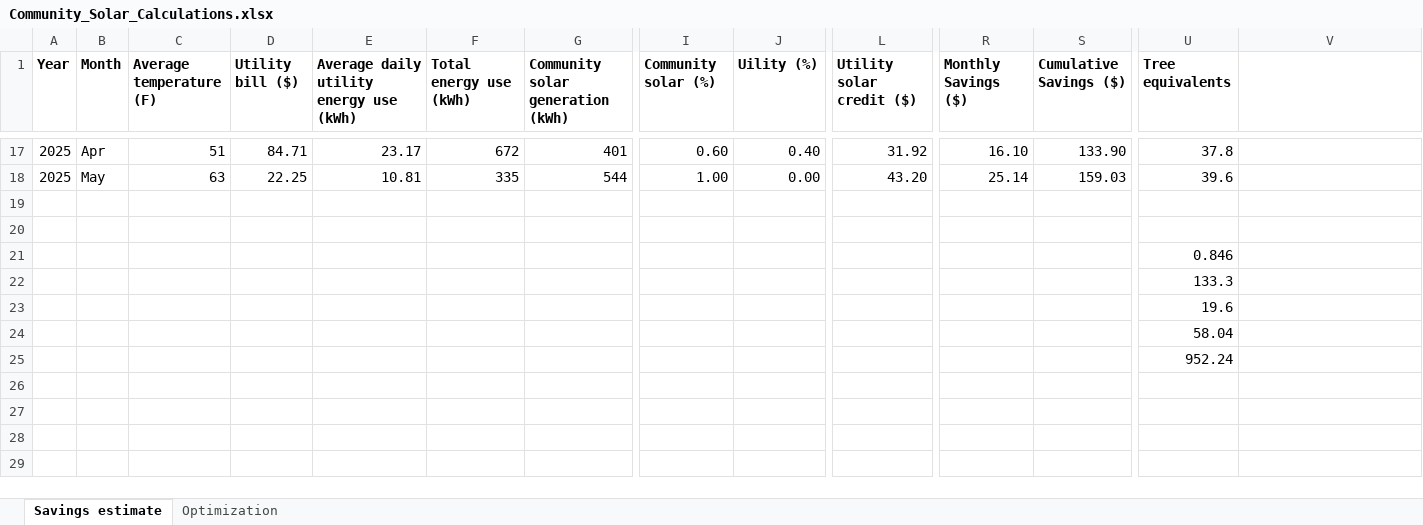
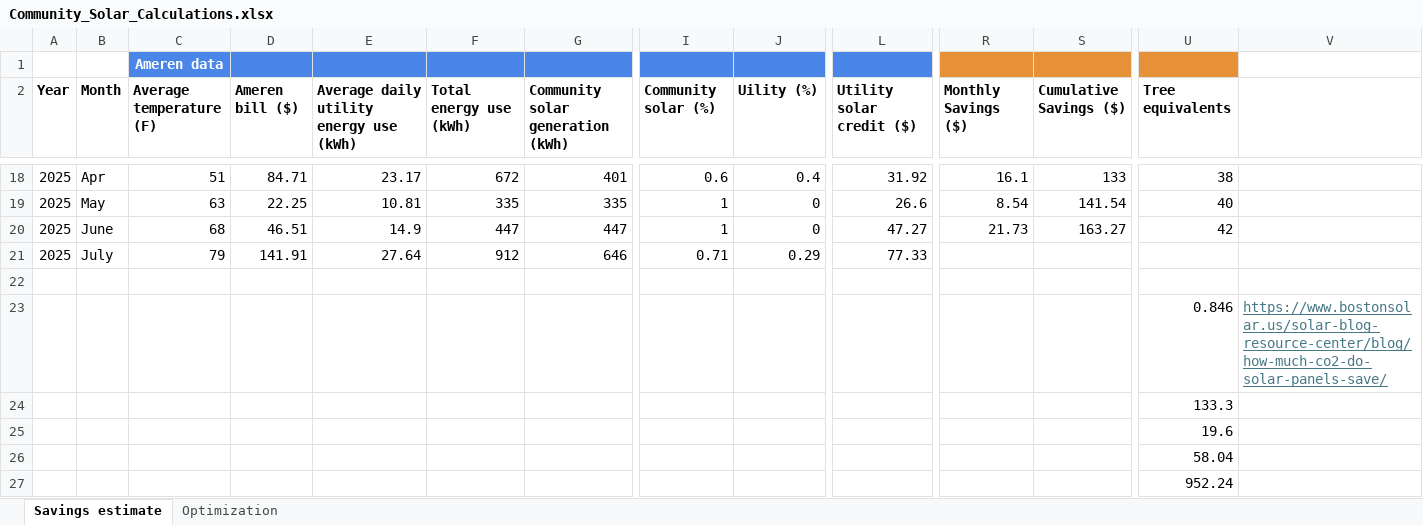
Before and after one commit to chelseamarpeterson/Community-Solar-Project, an Excel workbook: Community_Solar_Calculations.xlsx, sheet Savings estimate, drawn as a sheet; only a part is shown, gaps mark what is left out; values as stored, in another font and other column widths than the file's, no borders; removed rows and columns are numbered as before the commit, all else as after; rows hold the shown columns only; the diff covers the shown part only; the diff names each change by its address in the sheet, - before the commit and + after, or states it on an @@ line.

Commit message:
june & july data

```diff
--- a/Community_Solar_Calculations.xlsx (sheet Savings estimate)
+++ b/Community_Solar_Calculations.xlsx (sheet Savings estimate)
+row 1:  |  | Ameren data
-D2: Utility bill ($)
+D2: Ameren bill ($)
-I18 (Community solar (%)): 0.60
+I18 (Community solar (%)): 0.6
-J18 (Uility (%)): 0.40
+J18 (Uility (%)): 0.4
-R18 (Monthly Savings ($)): 16.10
+R18 (Monthly Savings ($)): 16.1
-S18 (Cumulative Savings ($)): 133.90
+S18 (Cumulative Savings ($)): 133
-U18 (Tree equivalents): 37.8
+U18 (Tree equivalents): 38
-G19 (Community solar generation (kWh)): 544
+G19 (Community solar generation (kWh)): 335
-I19 (Community solar (%)): 1.00
+I19 (Community solar (%)): 1
-J19 (Uility (%)): 0.00
+J19 (Uility (%)): 0
-L19 (Utility solar credit ($)): 43.20
+L19 (Utility solar credit ($)): 26.6
-R19 (Monthly Savings ($)): 25.14
+R19 (Monthly Savings ($)): 8.54
-S19 (Cumulative Savings ($)): 159.03
+S19 (Cumulative Savings ($)): 141.54
-U19 (Tree equivalents): 39.6
+U19 (Tree equivalents): 40
+row 20: 2025 | June | 68 | 46.51 | 14.9 | 447 | 447 | 1 | 0 | 47.27 | 21.73 | 163.27 | 42
+row 21: 2025 | July | 79 | 141.91 | 27.64 | 912 | 646 | 0.71 | 0.29 | 77.33
-row 20: (empty)
-V23: (empty)
+V23: https://www.bostonsolar.us/solar-blog-resource-center/blog/how-much-co2-do-solar-panels-save/
```
Also changed, not shown: 33 edited cells elsewhere in this sheet, sheet Optimization, formulas that keep their value, charts or pictures, 1 other file.
